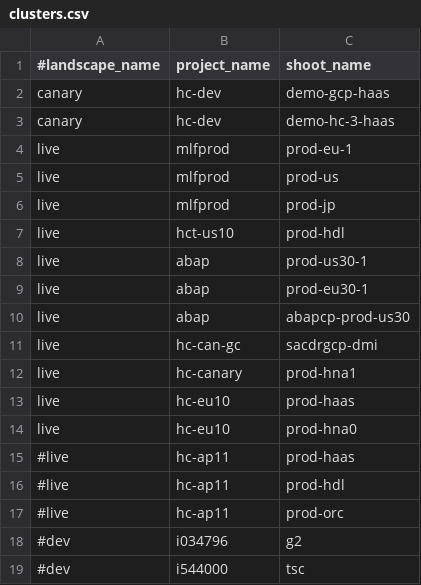
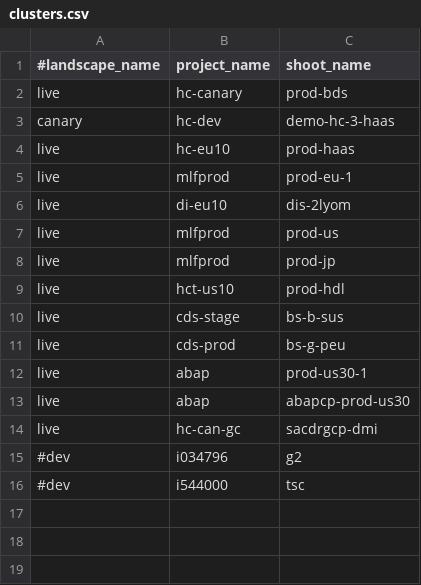
Before and after one commit to elankath/gardener-scaling-history, a CSV file: cfg/clusters.csv, drawn as a sheet.

Commit message:
perf sqlite+csinode mem fixes+other clusters

```diff
--- a/cfg/clusters.csv
+++ b/cfg/clusters.csv
@@ -1,5 +1,7 @@
 #landscape_name,project_name,shoot_name
-canary,hc-dev,demo-gcp-haas
+live,hc-canary,prod-bds
 canary,hc-dev,demo-hc-3-haas
+live,hc-eu10,prod-haas
 live,mlfprod,prod-eu-1
+live,di-eu10,dis-2lyom
 live,mlfprod,prod-us
@@ -7,12 +9,7 @@ live,mlfprod,prod-jp
 live,hct-us10,prod-hdl
+live,cds-stage,bs-b-sus
+live,cds-prod,bs-g-peu
 live,abap,prod-us30-1
-live,abap,prod-eu30-1
 live,abap,abapcp-prod-us30
 live,hc-can-gc,sacdrgcp-dmi
-live,hc-canary,prod-hna1
-live,hc-eu10,prod-haas
-live,hc-eu10,prod-hna0
-#live,hc-ap11,prod-haas
-#live,hc-ap11,prod-hdl
-#live,hc-ap11,prod-orc
 #dev,i034796,g2
```
Also changed, not shown: 9 other files.
